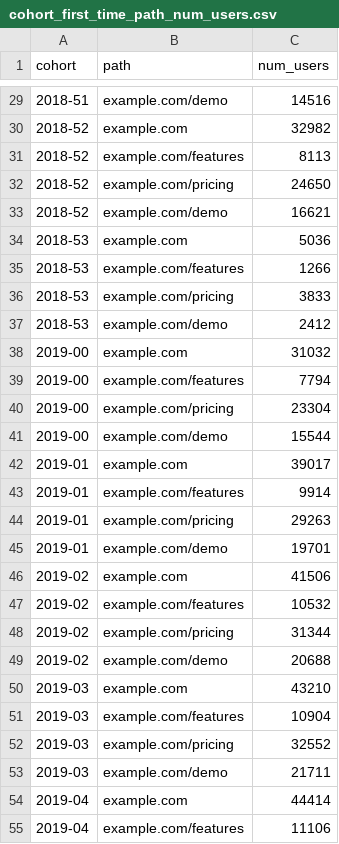
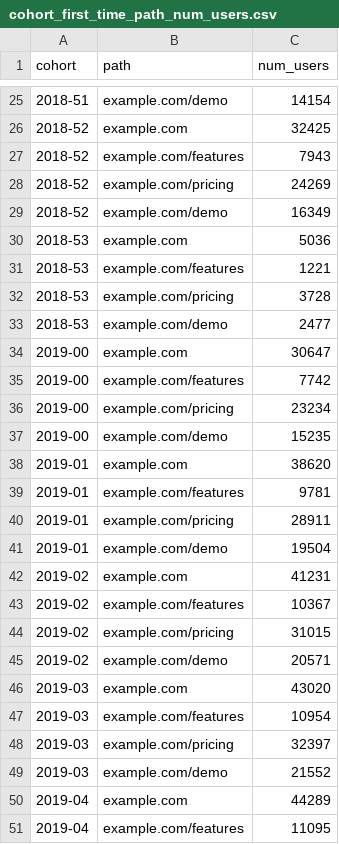
Before and after one commit to shane-kercheval/shiny-ab-testing, a CSV file: unit_tests/data/helpers/website_traffic__to_xxx_num_users/cohort_first_time_path_num_users.csv, drawn as a sheet; only a part is shown, gaps mark what is left out; the diff covers the shown part only.

```diff
--- a/unit_tests/data/helpers/website_traffic__to_xxx_num_users/cohort_first_time_path_num_users.csv
+++ b/unit_tests/data/helpers/website_traffic__to_xxx_num_users/cohort_first_time_path_num_users.csv
@@ -29,27 +25,27 @@
-"2018-51","example.com/demo",14516
-"2018-52","example.com",32982
-"2018-52","example.com/features",8113
-"2018-52","example.com/pricing",24650
-"2018-52","example.com/demo",16621
+"2018-51","example.com/demo",14154
+"2018-52","example.com",32425
+"2018-52","example.com/features",7943
+"2018-52","example.com/pricing",24269
+"2018-52","example.com/demo",16349
 "2018-53","example.com",5036
-"2018-53","example.com/features",1266
-"2018-53","example.com/pricing",3833
-"2018-53","example.com/demo",2412
-"2019-00","example.com",31032
-"2019-00","example.com/features",7794
-"2019-00","example.com/pricing",23304
-"2019-00","example.com/demo",15544
-"2019-01","example.com",39017
-"2019-01","example.com/features",9914
-"2019-01","example.com/pricing",29263
-"2019-01","example.com/demo",19701
-"2019-02","example.com",41506
-"2019-02","example.com/features",10532
-"2019-02","example.com/pricing",31344
-"2019-02","example.com/demo",20688
-"2019-03","example.com",43210
-"2019-03","example.com/features",10904
-"2019-03","example.com/pricing",32552
-"2019-03","example.com/demo",21711
-"2019-04","example.com",44414
-"2019-04","example.com/features",11106
+"2018-53","example.com/features",1221
+"2018-53","example.com/pricing",3728
+"2018-53","example.com/demo",2477
+"2019-00","example.com",30647
+"2019-00","example.com/features",7742
+"2019-00","example.com/pricing",23234
+"2019-00","example.com/demo",15235
+"2019-01","example.com",38620
+"2019-01","example.com/features",9781
+"2019-01","example.com/pricing",28911
+"2019-01","example.com/demo",19504
+"2019-02","example.com",41231
+"2019-02","example.com/features",10367
+"2019-02","example.com/pricing",31015
+"2019-02","example.com/demo",20571
+"2019-03","example.com",43020
+"2019-03","example.com/features",10954
+"2019-03","example.com/pricing",32397
+"2019-03","example.com/demo",21552
+"2019-04","example.com",44289
+"2019-04","example.com/features",11095
```
Also changed, not shown: 4 added rows, 4 removed rows and 29 edited cells elsewhere in this file, unit_tests/data/helpers/experiments_summary.csv, unit_tests/data/helpers/website_traffic__to_xxx_num_users/cohort_first_time_num_users.csv, 4 other files.
